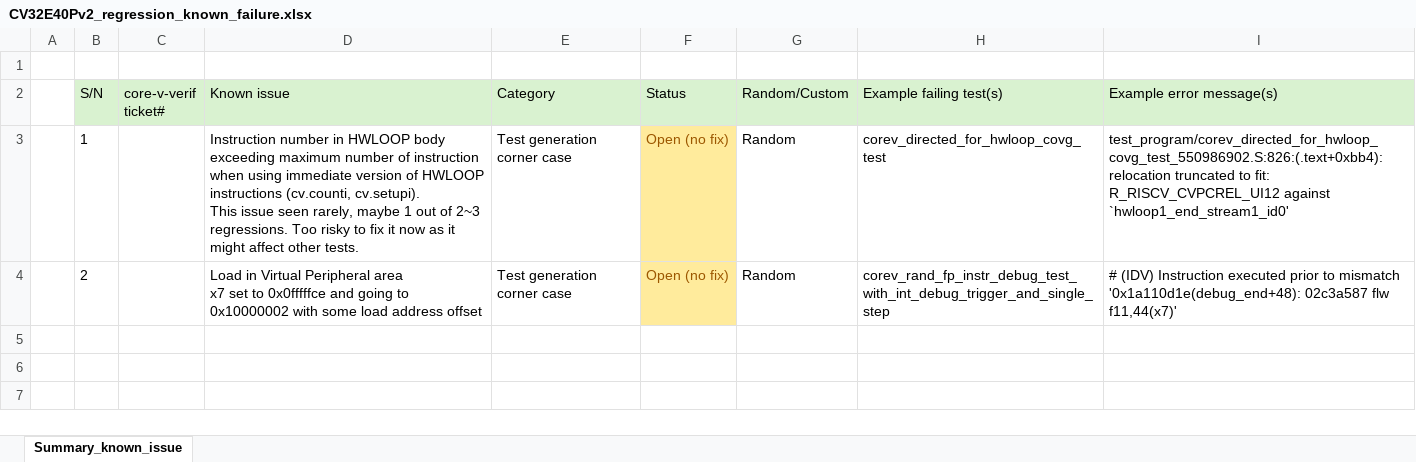
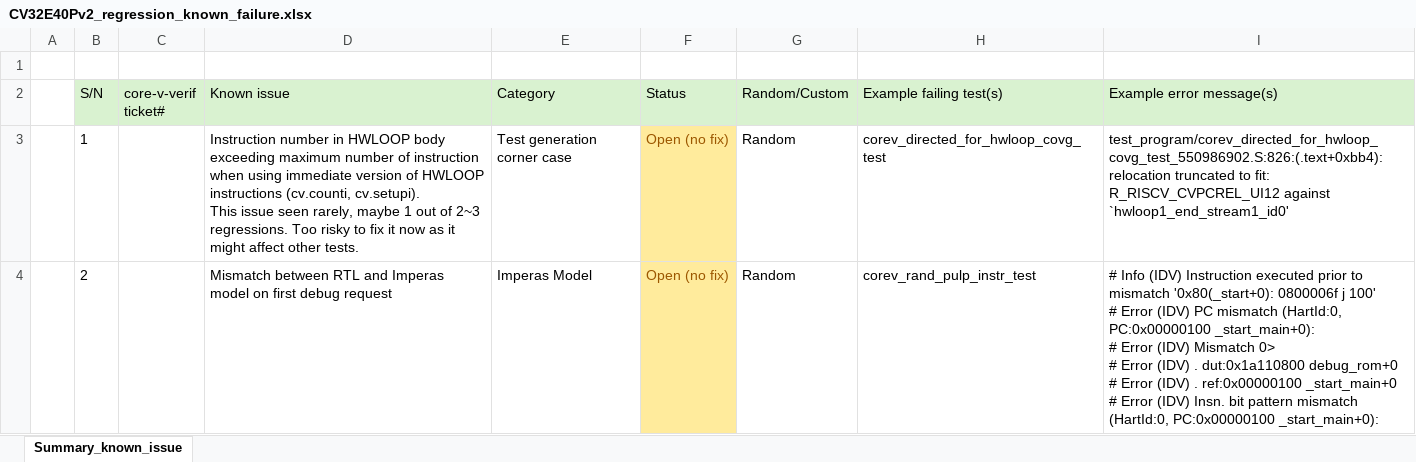
Before and after one commit to openhwgroup/programs, an Excel workbook: Project-Descriptions-and-Plans/CV32E40Pv2/Milestone-data/RTL_v1.8.3/CV32E40Pv2_regression_known_failure.xlsx, sheet Summary_known_issue, drawn as a sheet; values as stored, in another font and other column widths than the file's, no borders; ↵ is a line break in a cell; the diff names each change by its address in the sheet, - before the commit and + after, or states it on an @@ line.

```diff
--- a/Project-Descriptions-and-Plans/CV32E40Pv2/Milestone-data/RTL_v1.8.3/CV32E40Pv2_regression_known_failure.xlsx (sheet Summary_known_issue)
+++ b/Project-Descriptions-and-Plans/CV32E40Pv2/Milestone-data/RTL_v1.8.3/CV32E40Pv2_regression_known_failure.xlsx (sheet Summary_known_issue)
-D4 (Known issue): Load in Virtual Peripheral area ↵ x7 set to 0x0fffffce and going to 0x10000002 with some load address offset
+D4 (Known issue): Mismatch between RTL and Imperas model on first debug request
-E4 (Category): Test generation corner case
+E4 (Category): Imperas Model
-H4 (Example failing test(s)): corev_rand_fp_instr_debug_test_with_int_debug_trigger_and_single_step
+H4 (Example failing test(s)): corev_rand_pulp_instr_test
-I4 (Example error message(s)): # (IDV) Instruction executed prior to mismatch '0x1a110d1e(debug_end+48): 02c3a587 flw f11,44(x7)'
+I4 (Example error message(s)): # Info (IDV) Instruction executed prior to mismatch '0x80(_start+0): 0800006f j 100' ↵ # Error (IDV) PC mismatch (HartId:0, PC:0x00000100 _start_main+0): ↵ # Error (IDV) Mismatch 0> ↵ # Error (IDV) . dut:0x1a110800 debug_rom+0 ↵ # Error (IDV) . ref:0x00000100 _start_main+0 ↵ # Error (IDV) Insn. bit pattern mismatch (HartId:0, PC:0x00000100 _start_main+0):
```
Also changed, not shown: Project-Descriptions-and-Plans/CV32E40Pv2/Milestone-data/RTL_v1.8.3/CV32E40Pv2_not_verified_features.xlsx, Project-Descriptions-and-Plans/CV32E40Pv2/Milestone-data/RTL_v1.8.3/CV32E40Pv2_uncovered_coverage_explanation.xlsx, 1 other file.
